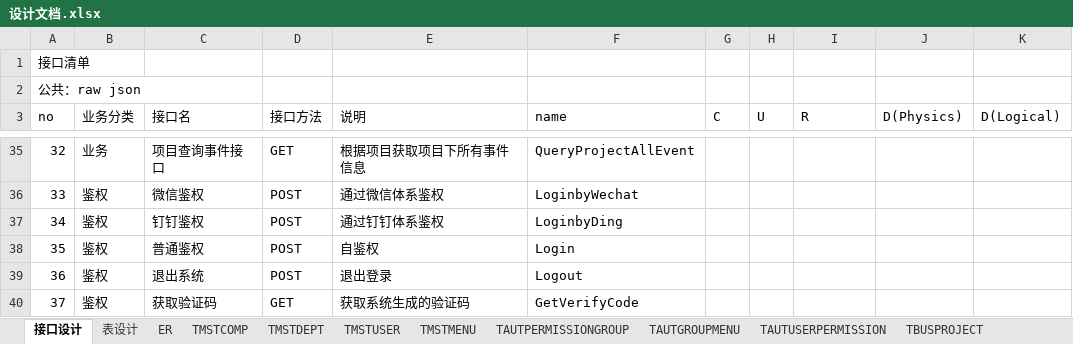
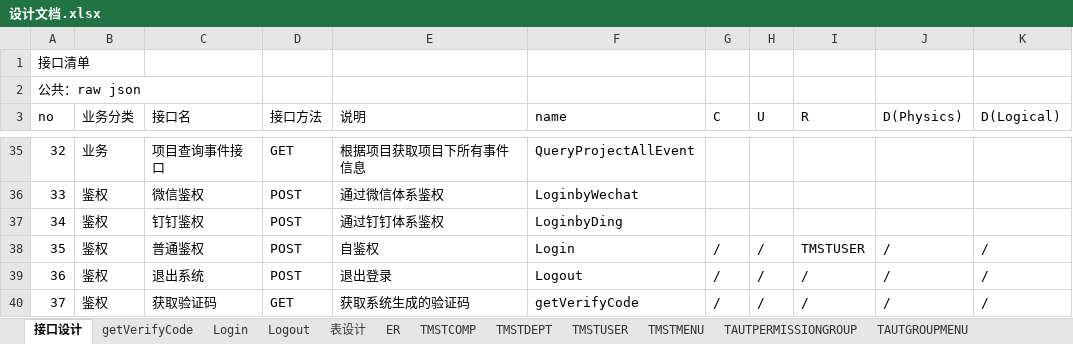
Before and after one commit to DozingWolf/pyProjectEventSystem_v2, an Excel workbook: doc/设计文档.xlsx, sheet 接口设计, drawn as a sheet; only a part is shown, gaps mark what is left out; values as stored, in another font and other column widths than the file's, no borders; the diff names each change by its address in the sheet, - before the commit and + after, or states it on an @@ line.

```diff
--- a/doc/设计文档.xlsx (sheet 接口设计)
+++ b/doc/设计文档.xlsx (sheet 接口设计)
+sheet tab: getVerifyCode
+sheet tab: Login
+sheet tab: Logout
-G38:G40 (C): (empty)
+G38:G40 (C): /
-H38:H40 (U): (empty)
+H38:H40 (U): /
-I38 (R): (empty)
+I38 (R): TMSTUSER
-J38:J40 (D(Physics)): (empty)
+J38:J40 (D(Physics)): /
-K38:K40 (D(Logical)): (empty)
+K38:K40 (D(Logical)): /
-I39:I40 (R): (empty)
+I39:I40 (R): /
-F40 (name): GetVerifyCode
+F40 (name): getVerifyCode
```
